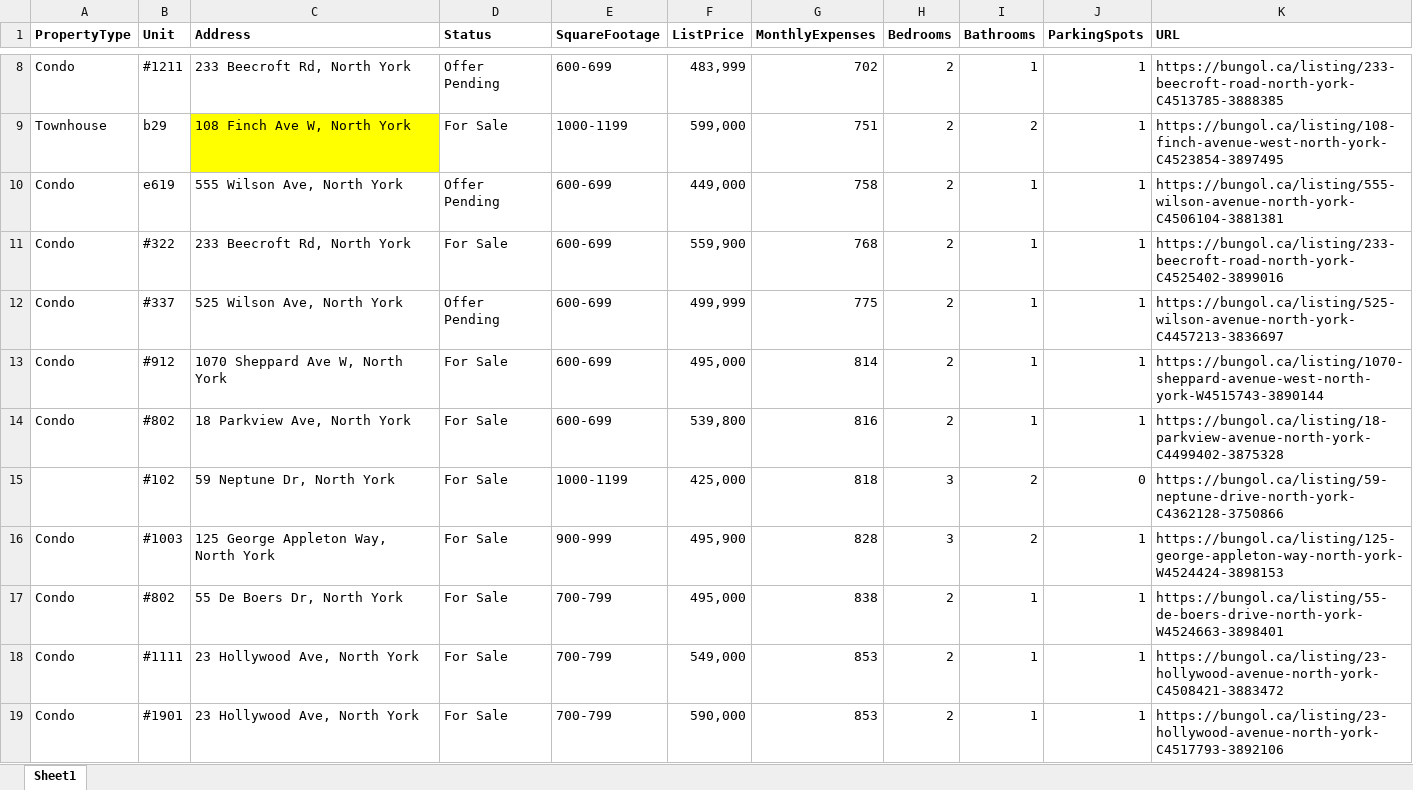
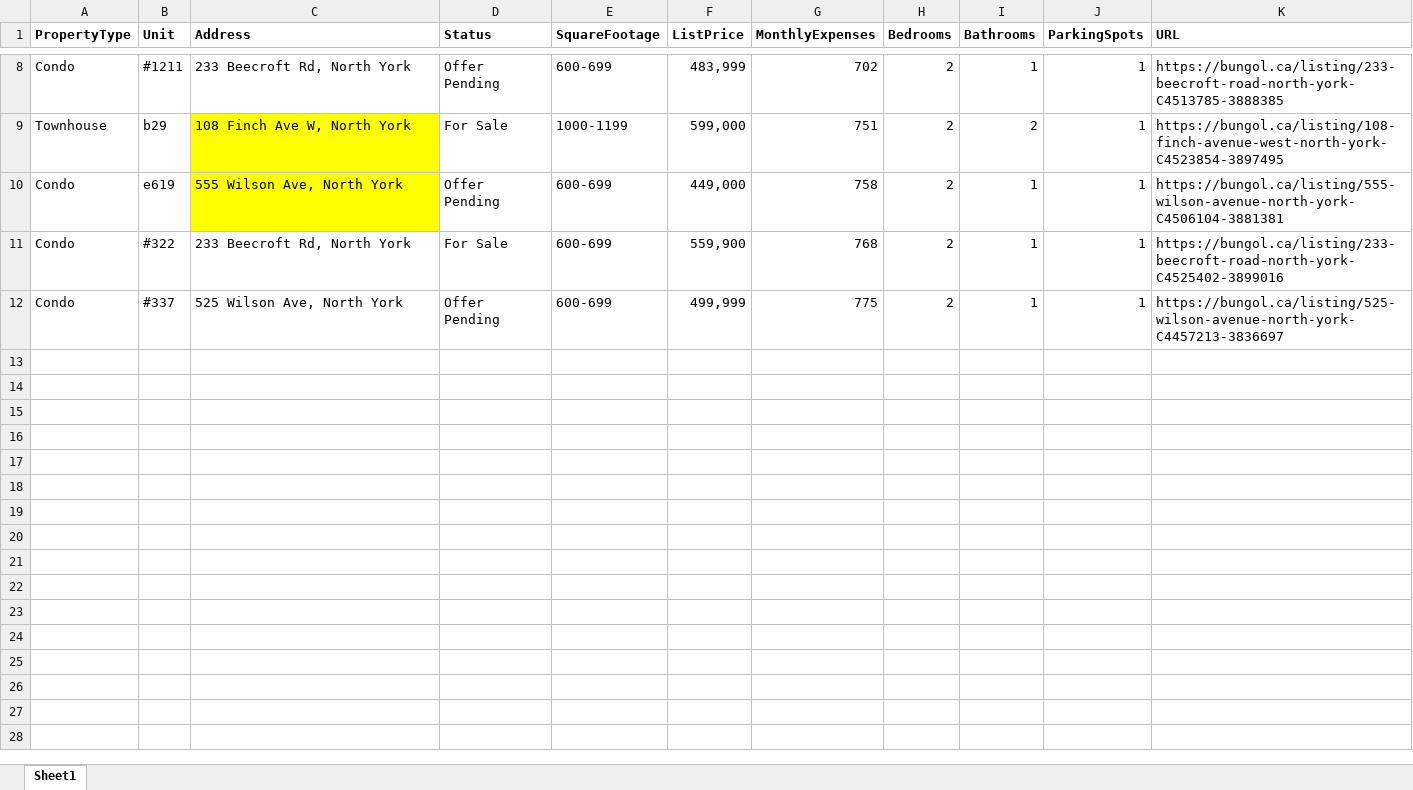
Before and after one commit to luongdang/bungol, an Excel workbook: notebooks/dufferin_sheppard.xlsx, sheet Sheet1, drawn as a sheet; only a part is shown, gaps mark what is left out; values as stored, in another font and other column widths than the file's, no borders; table styles not drawn; the diff covers the shown part only; the diff names each change by its address in the sheet, - before the commit and + after, or states it on an @@ line.

```diff
--- a/notebooks/dufferin_sheppard.xlsx (sheet Sheet1)
+++ b/notebooks/dufferin_sheppard.xlsx (sheet Sheet1)
-C10 fill: none
+C10 fill: #FFFF00
@@ row 13 hidden: Condo | #912 | 1070 Sheppard Ave W, North York | For Sale | 600-699 | 495,000 | 814 | 2 | 1 | 1 | https://bungol.ca/listing/1070-sheppard-avenue-west-north-york-W4515743-3890144 @@
@@ row 14 hidden: Condo | #802 | 18 Parkview Ave, North York | For Sale | 600-699 | 539,800 | 816 | 2 | 1 | 1 | https://bungol.ca/listing/18-parkview-avenue-north-york-C4499402-3875328 @@
@@ row 15 hidden:  | #102 | 59 Neptune Dr, North York | For Sale | 1000-1199 | 425,000 | 818 | 3 | 2 | 0 | https://bungol.ca/listing/59-neptune-drive-north-york-C4362128-3750866 @@
@@ row 16 hidden: Condo | #1003 | 125 George Appleton Way, North York | For Sale | 900-999 | 495,900 | 828 | 3 | 2 | 1 | https://bungol.ca/listing/125-george-appleton-way-north-york-W4524424-3898153 @@
@@ row 17 hidden: Condo | #802 | 55 De Boers Dr, North York | For Sale | 700-799 | 495,000 | 838 | 2 | 1 | 1 | https://bungol.ca/listing/55-de-boers-drive-north-york-W4524663-3898401 @@
@@ row 18 hidden: Condo | #1111 | 23 Hollywood Ave, North York | For Sale | 700-799 | 549,000 | 853 | 2 | 1 | 1 | https://bungol.ca/listing/23-hollywood-avenue-north-york-C4508421-3883472 @@
@@ row 19 hidden: Condo | #1901 | 23 Hollywood Ave, North York | For Sale | 700-799 | 590,000 | 853 | 2 | 1 | 1 | https://bungol.ca/listing/23-hollywood-avenue-north-york-C4517793-3892106 @@
```
Also changed, not shown: 75 hidden or unhidden rows elsewhere in this sheet, notebooks/vaughan.xlsx, 2 other files.
